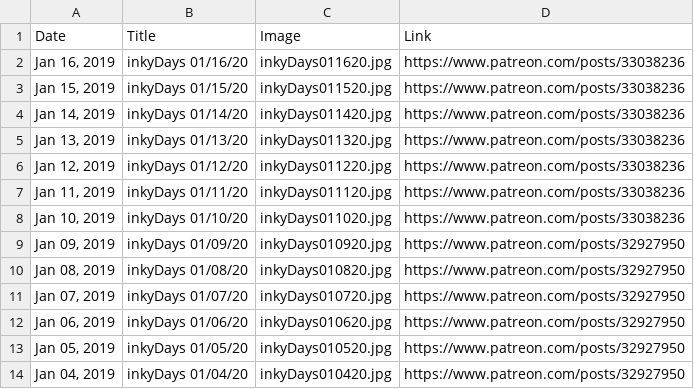
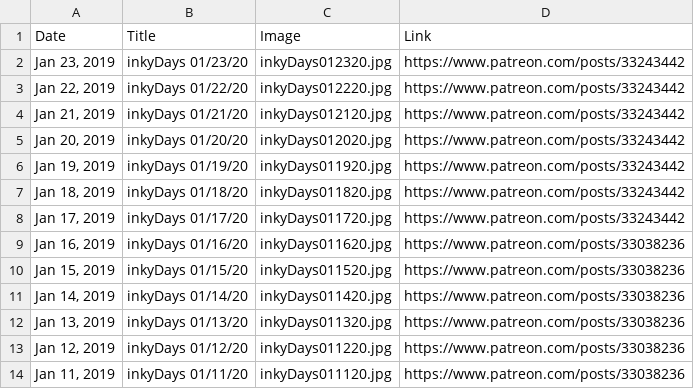
Before and after one commit to KristinHenry/KristinHenry.github.io, a CSV file: inkyDaysImages.csv, drawn as a sheet; only a part is shown; the shorter side is filled out with more unchanged rows; the diff names each change by its address in the sheet, - before the commit and + after, or states it on an @@ line.

```diff
--- a/inkyDaysImages.csv
+++ b/inkyDaysImages.csv
+row 2: Jan 23, 2019 | inkyDays 01/23/20 | inkyDays012320.jpg | https://www.patreon.com/posts/33243442
+row 3: Jan 22, 2019 | inkyDays 01/22/20 | inkyDays012220.jpg | https://www.patreon.com/posts/33243442
+row 4: Jan 21, 2019 | inkyDays 01/21/20 | inkyDays012120.jpg | https://www.patreon.com/posts/33243442
+row 5: Jan 20, 2019 | inkyDays 01/20/20 | inkyDays012020.jpg | https://www.patreon.com/posts/33243442
+row 6: Jan 19, 2019 | inkyDays 01/19/20 | inkyDays011920.jpg | https://www.patreon.com/posts/33243442
+row 7: Jan 18, 2019 | inkyDays 01/18/20 | inkyDays011820.jpg | https://www.patreon.com/posts/33243442
+row 8: Jan 17, 2019 | inkyDays 01/17/20 | inkyDays011720.jpg | https://www.patreon.com/posts/33243442
```
Also changed, not shown: 8 other files.
